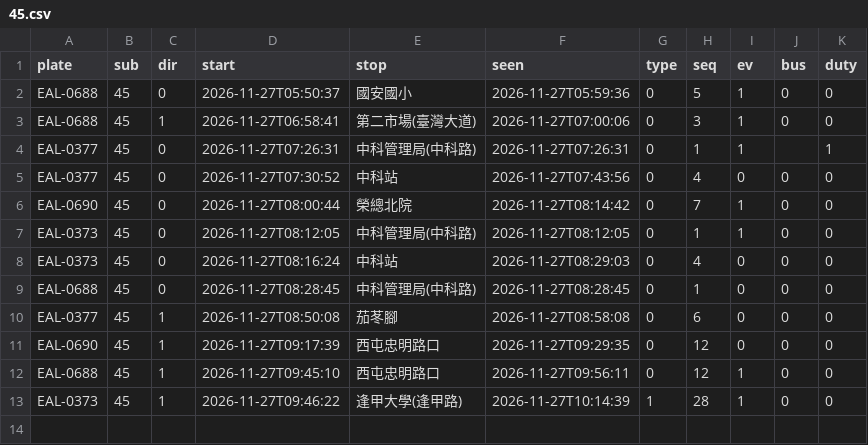
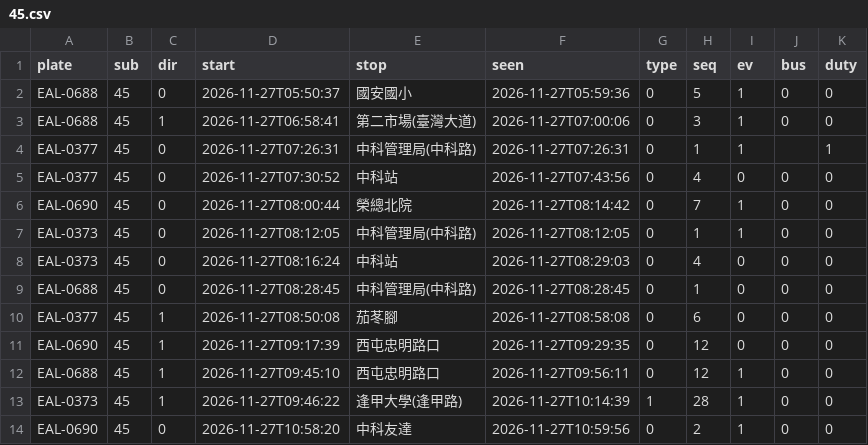
Before and after one commit to andrewwangarchnycu/Schematic-Transit-Taichung, a CSV file: departures/2026-11-27/45.csv, drawn as a sheet.

```diff
--- a/departures/2026-11-27/45.csv
+++ b/departures/2026-11-27/45.csv
@@ -13 +13,2 @@ EAL-0688,45,1,2026-11-27T09:45:10,西屯忠明路口,2026-11-27T09:56:11,0,12,1,
 EAL-0373,45,1,2026-11-27T09:46:22,逢甲大學(逢甲路),2026-11-27T10:14:39,1,28,1,0,0
+EAL-0690,45,0,2026-11-27T10:58:20,中科友達,2026-11-27T10:59:56,0,2,1,0,0
```
Also changed, not shown: departures/2026-11-27/35.csv, departures/2026-11-27/51.csv, 1 other file.
